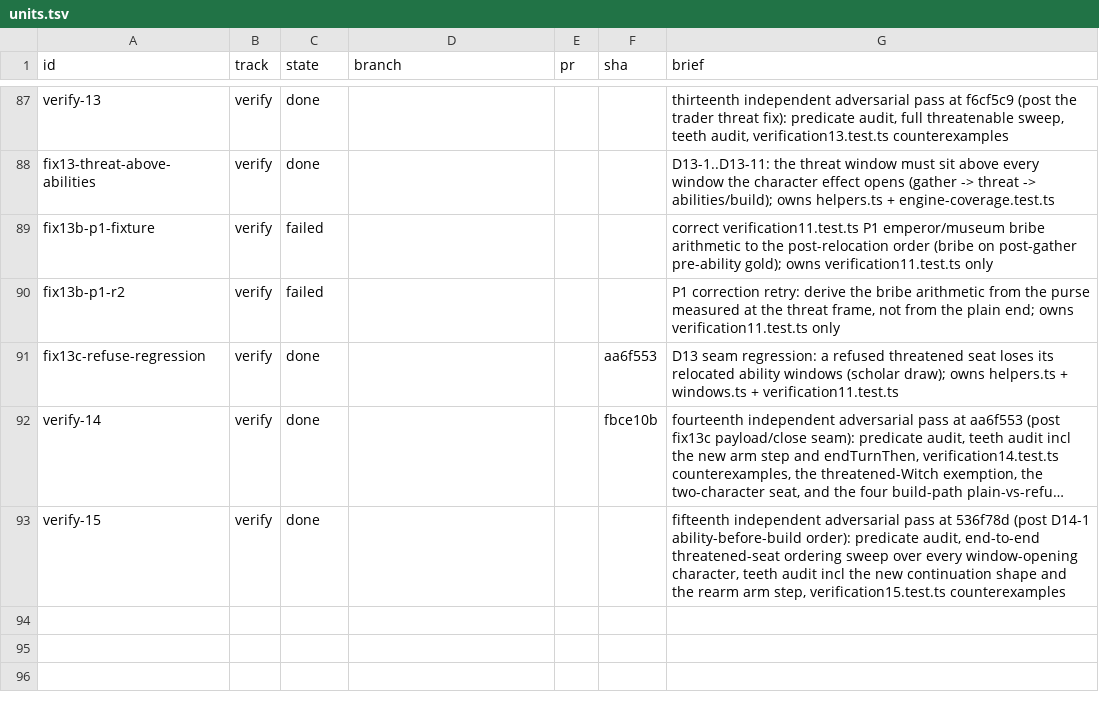
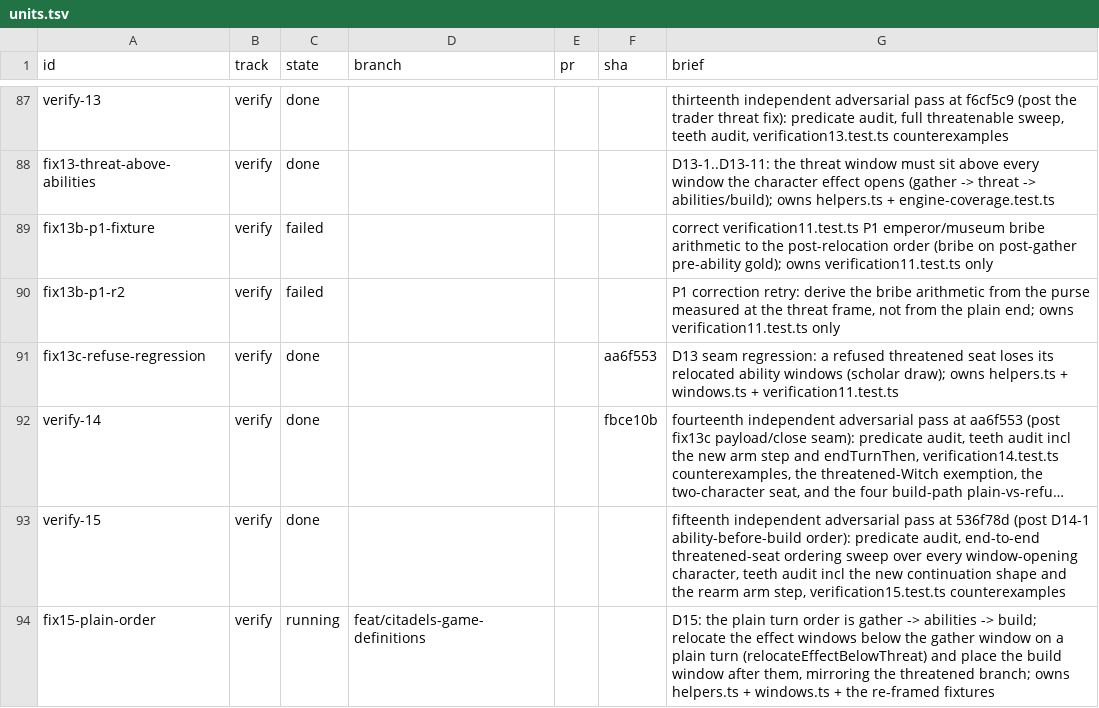
Before and after one commit to falentio/boardgame, a TSV file: orchestrate/citadels/units.tsv, drawn as a sheet; only a part is shown, gaps mark what is left out; long unchanged cells end in …; the diff names each change by its address in the sheet, - before the commit and + after, or states it on an @@ line.

Commit message:
chore(citadels): status after the verify-15 drain and fix15 spawn

```diff
--- a/orchestrate/citadels/units.tsv
+++ b/orchestrate/citadels/units.tsv
+row 94: fix15-plain-order | verify | running | feat/citadels-game-definitions |  |  | D15: the plain turn order is gather -> abilities -> build; relocate the effect windows below the gather window on a plain turn (relocateEffectBelowThreat) and place the build window after them, mirroring the threatened branch; owns helpers.ts + windows.ts + the re-framed fixtures
```
Also changed, not shown: 1 other file.
